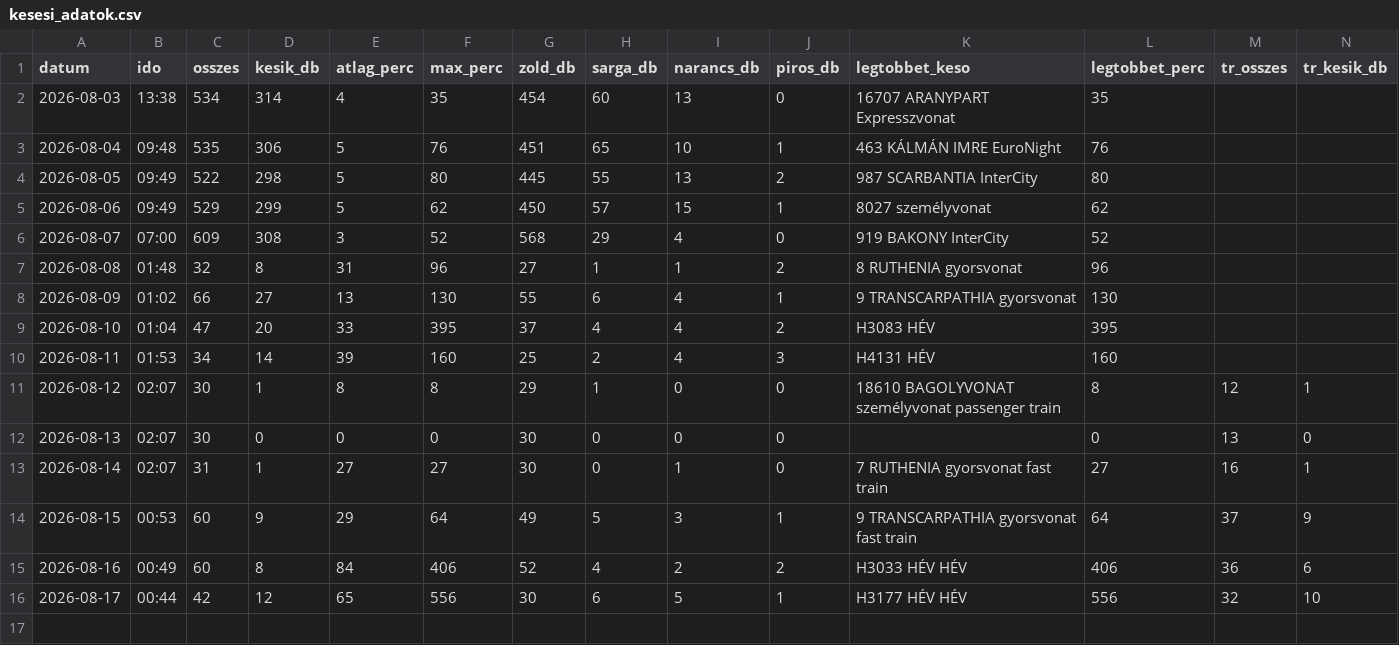
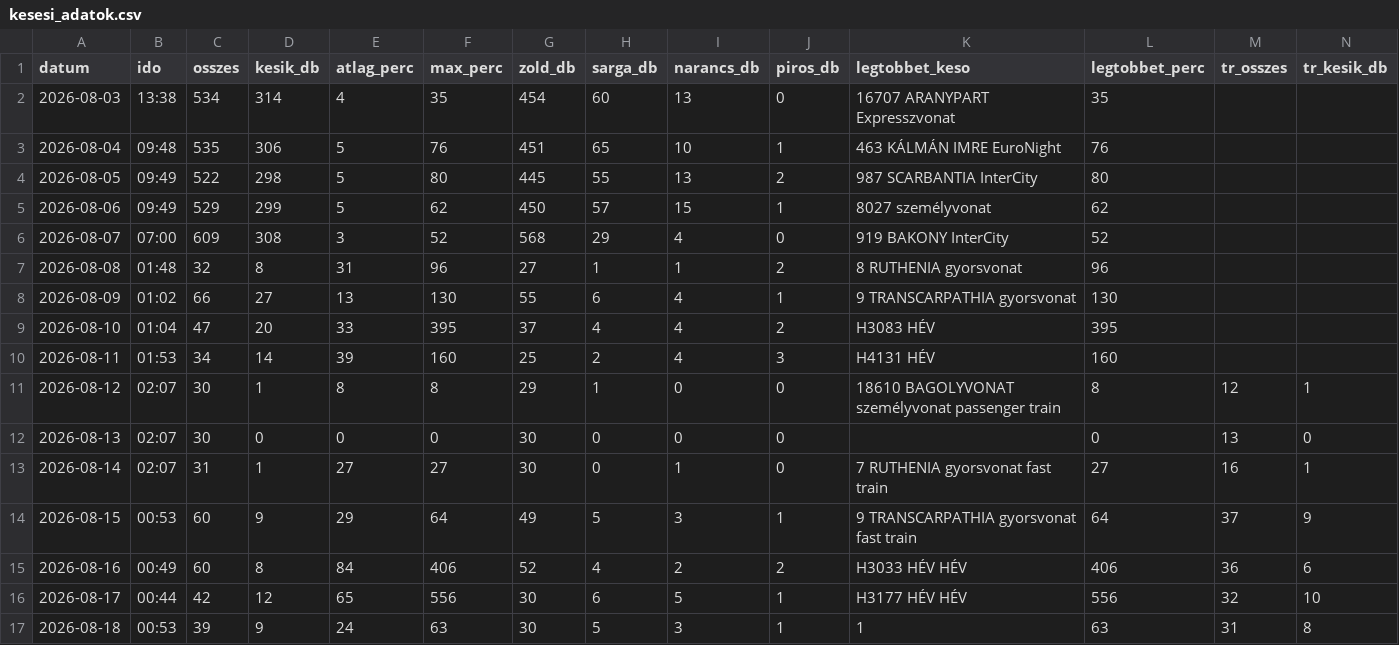
Before and after one commit to molnarzsoltphoto/abigel-stats, a CSV file: data/kesesi_adatok.csv, drawn as a sheet; only a part is shown; rows hold the shown columns only; the diff names each change by its address in the sheet, - before the commit and + after, or states it on an @@ line.

Commit message:
Napi késési adat – 2026-08-17

```diff
--- a/data/kesesi_adatok.csv
+++ b/data/kesesi_adatok.csv
+row 17: 2026-08-18 | 00:53 | 39 | 9 | 24 | 63 | 30 | 5 | 3 | 1 | 1 | 63 | 31 | 8
```
